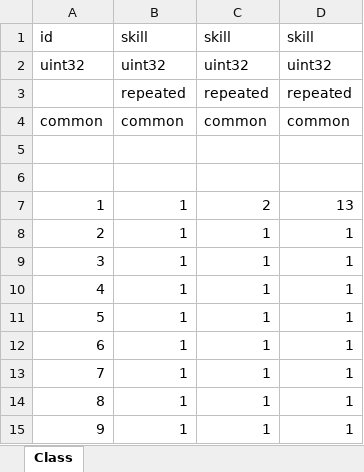
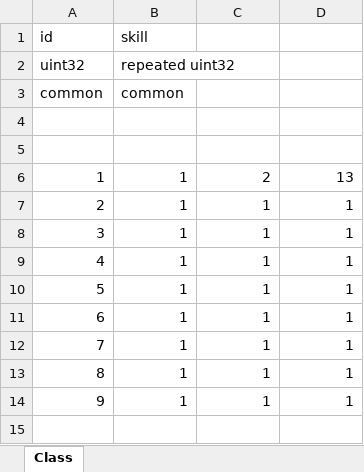
Before and after one commit to luyuancpp/mmorpg, an Excel workbook: data/Class.xlsx, sheet Class, drawn as a sheet; values as stored, in another font and other column widths than the file's, no borders; removed rows and columns are numbered as before the commit, all else as after; the diff names each change by its address in the sheet, - before the commit and + after, or states it on an @@ line.

```diff
--- a/data/Class.xlsx (sheet Class)
+++ b/data/Class.xlsx (sheet Class)
-C1: skill
+C1: (empty)
-D1: skill
+D1: (empty)
-row 2: uint32 | uint32 | uint32 | uint32
-row 3:  | repeated | repeated | repeated
+row 2: uint32 | repeated uint32
-C3: common
+C3: (empty)
-D3: common
+D3: (empty)
```
Also changed, not shown: data/ActorActionCombatState.xlsx, data/ActorActionState.xlsx, 26 other files.
